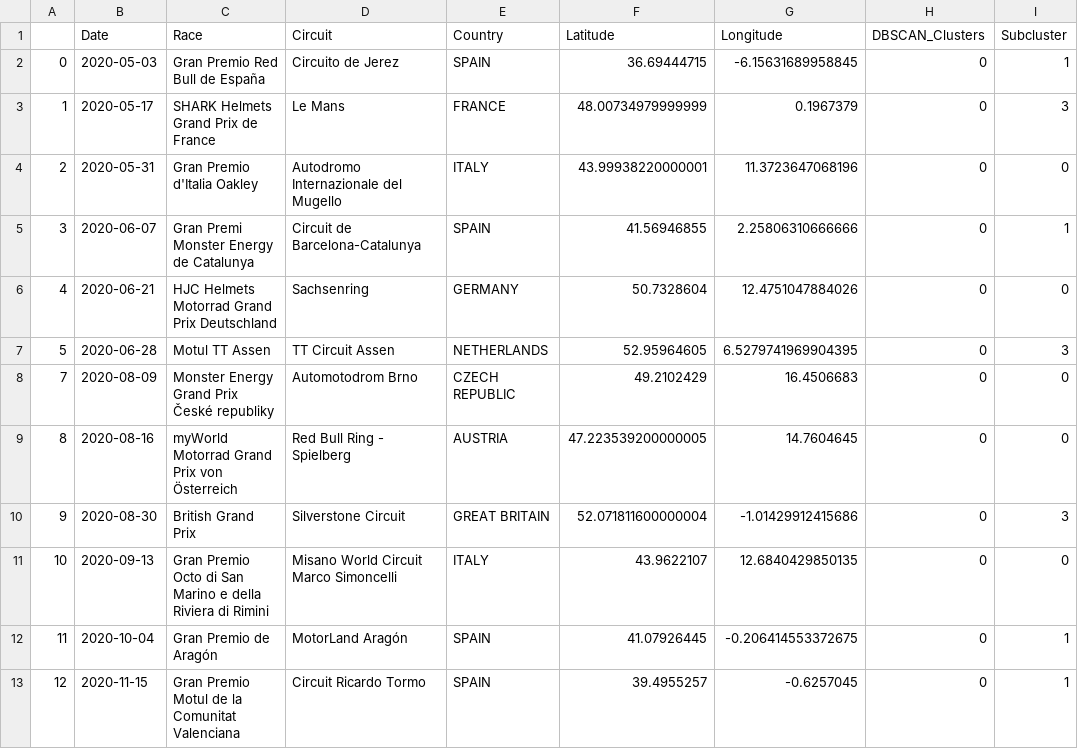
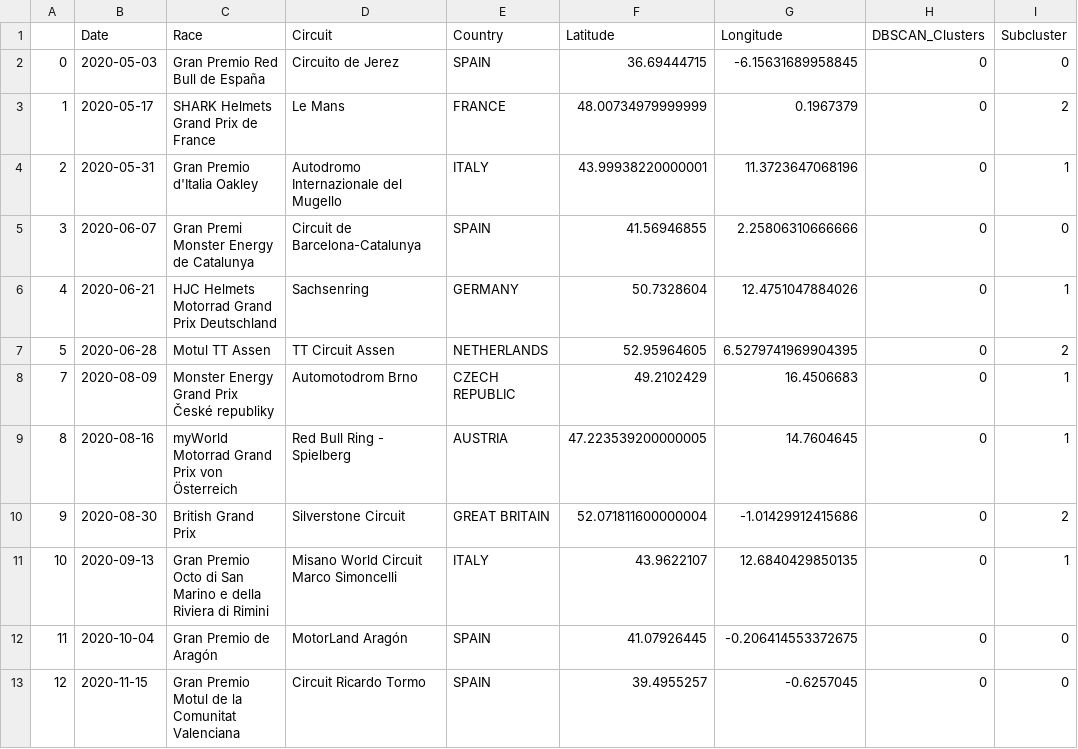
Before and after one commit to GuillemGodayol/Final-Project-Optimizing-MotoGP-Calendar, a CSV file: data/big_cluster.csv, drawn as a sheet.

Commit message:
fixed some errors in clustering dataframes

```diff
--- a/data/big_cluster.csv
+++ b/data/big_cluster.csv
@@ -1,13 +1,13 @@
 ,Date,Race,Circuit,Country,Latitude,Longitude,DBSCAN_Clusters,Subcluster
-0,2020-05-03, Gran Premio Red Bull de España,Circuito de Jerez,SPAIN,36.69444715,-6.15631689958845,0,1
-1,2020-05-17, SHARK Helmets Grand Prix de France,Le Mans,FRANCE,48.00734979999999,0.1967379,0,3
-2,2020-05-31, Gran Premio d'Italia Oakley,Autodromo Internazionale del Mugello,ITALY,43.99938220000001,11.3723647068196,0,0
-3,2020-06-07, Gran Premi Monster Energy de Catalunya,Circuit de Barcelona-Catalunya,SPAIN,41.56946855,2.25806310666666,0,1
-4,2020-06-21, HJC Helmets Motorrad Grand Prix Deutschland,Sachsenring,GERMANY,50.7328604,12.4751047884026,0,0
-5,2020-06-28, Motul TT Assen,TT Circuit Assen,NETHERLANDS,52.95964605,6.5279741969904395,0,3
-7,2020-08-09, Monster Energy Grand Prix České republiky,Automotodrom Brno,CZECH REPUBLIC,49.2102429,16.4506683,0,0
-8,2020-08-16, myWorld Motorrad Grand Prix von Österreich,Red Bull Ring - Spielberg,AUSTRIA,47.223539200000005,14.7604645,0,0
-9,2020-08-30, British Grand Prix,Silverstone Circuit,GREAT BRITAIN,52.071811600000004,-1.01429912415686,0,3
-10,2020-09-13, Gran Premio Octo di San Marino e della Riviera di Rimini,Misano World Circuit Marco Simoncelli,ITALY,43.9622107,12.6840429850135,0,0
-11,2020-10-04, Gran Premio de Aragón,MotorLand Aragón,SPAIN,41.07926445,-0.206414553372675,0,1
-12,2020-11-15, Gran Premio Motul de la Comunitat Valenciana,Circuit Ricardo Tormo,SPAIN,39.4955257,-0.6257045,0,1
+0,2020-05-03, Gran Premio Red Bull de España,Circuito de Jerez,SPAIN,36.69444715,-6.15631689958845,0,0
+1,2020-05-17, SHARK Helmets Grand Prix de France,Le Mans,FRANCE,48.00734979999999,0.1967379,0,2
+2,2020-05-31, Gran Premio d'Italia Oakley,Autodromo Internazionale del Mugello,ITALY,43.99938220000001,11.3723647068196,0,1
+3,2020-06-07, Gran Premi Monster Energy de Catalunya,Circuit de Barcelona-Catalunya,SPAIN,41.56946855,2.25806310666666,0,0
+4,2020-06-21, HJC Helmets Motorrad Grand Prix Deutschland,Sachsenring,GERMANY,50.7328604,12.4751047884026,0,1
+5,2020-06-28, Motul TT Assen,TT Circuit Assen,NETHERLANDS,52.95964605,6.5279741969904395,0,2
+7,2020-08-09, Monster Energy Grand Prix České republiky,Automotodrom Brno,CZECH REPUBLIC,49.2102429,16.4506683,0,1
+8,2020-08-16, myWorld Motorrad Grand Prix von Österreich,Red Bull Ring - Spielberg,AUSTRIA,47.223539200000005,14.7604645,0,1
+9,2020-08-30, British Grand Prix,Silverstone Circuit,GREAT BRITAIN,52.071811600000004,-1.01429912415686,0,2
+10,2020-09-13, Gran Premio Octo di San Marino e della Riviera di Rimini,Misano World Circuit Marco Simoncelli,ITALY,43.9622107,12.6840429850135,0,1
+11,2020-10-04, Gran Premio de Aragón,MotorLand Aragón,SPAIN,41.07926445,-0.206414553372675,0,0
+12,2020-11-15, Gran Premio Motul de la Comunitat Valenciana,Circuit Ricardo Tormo,SPAIN,39.4955257,-0.6257045,0,0
```
Also changed, not shown: 3 other files.
